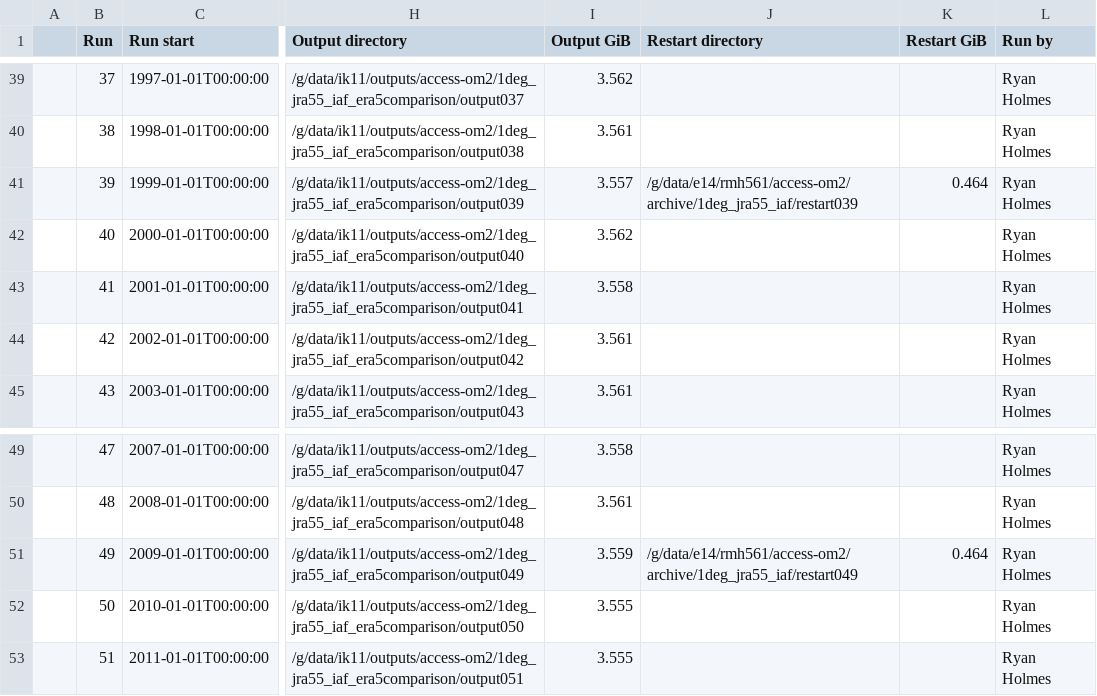
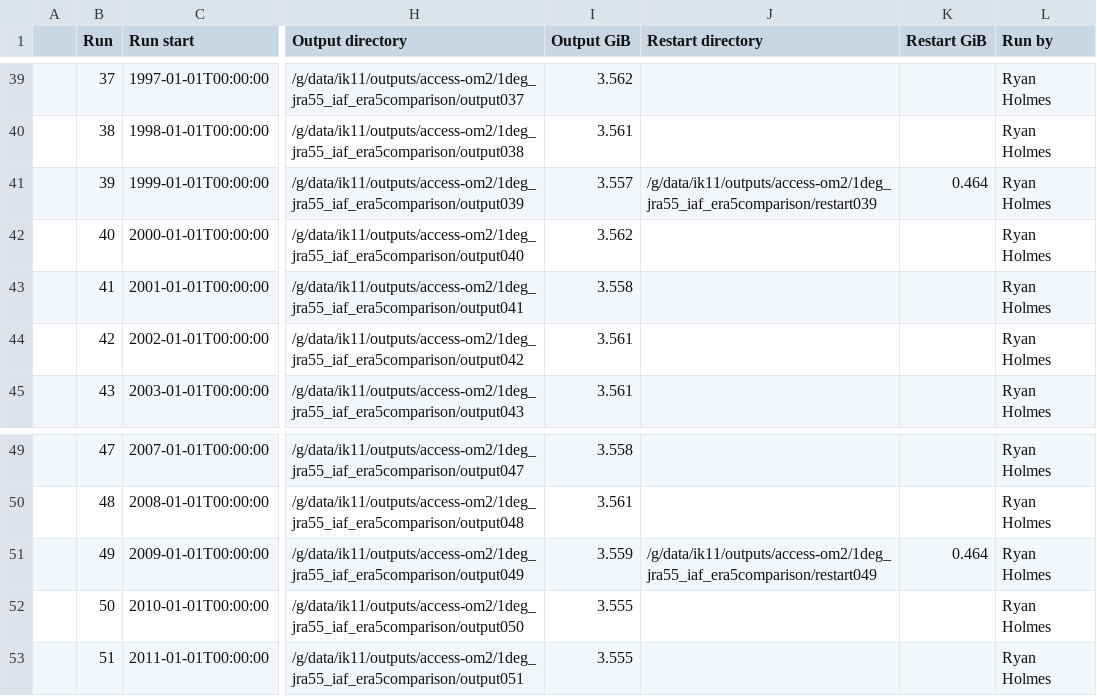
Before and after one commit to rmholmes/1deg_jra55_iaf, a CSV file: run_summary_home_561_rmh561_access-om2_1deg_jra55_iaf.csv, drawn as a sheet; only a part is shown, gaps mark what is left out; the diff covers the shown part only; the diff names each change by its address in the sheet, - before the commit and + after, or states it on an @@ line.

```diff
--- a/run_summary_home_561_rmh561_access-om2_1deg_jra55_iaf.csv
+++ b/run_summary_home_561_rmh561_access-om2_1deg_jra55_iaf.csv
-J41 (Restart directory): /g/data/e14/rmh561/access-om2/archive/1deg_jra55_iaf/restart039
+J41 (Restart directory): /g/data/ik11/outputs/access-om2/1deg_jra55_iaf_era5comparison/restart039
-J51 (Restart directory): /g/data/e14/rmh561/access-om2/archive/1deg_jra55_iaf/restart049
+J51 (Restart directory): /g/data/ik11/outputs/access-om2/1deg_jra55_iaf_era5comparison/restart049
```
Also changed, not shown: 7 edited cells elsewhere in this file.
